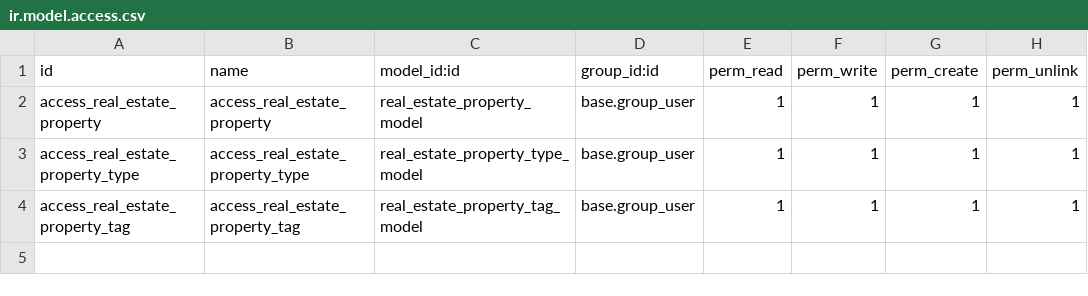
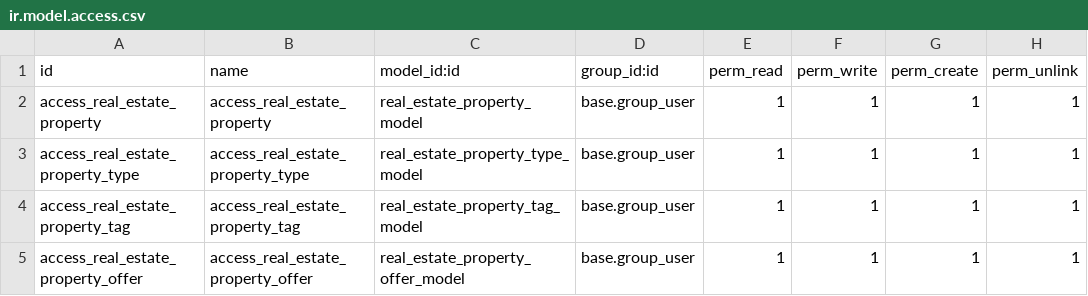
Before and after one commit to odoo/tutorials, a CSV file: x_estate/security/ir.model.access.csv, drawn as a sheet; the diff names each change by its address in the sheet, - before the commit and + after, or states it on an @@ line.

Commit message:
[IMP] x_estate: add offer model, view and add it to property model and form

```diff
--- a/x_estate/security/ir.model.access.csv
+++ b/x_estate/security/ir.model.access.csv
+row 5: access_real_estate_property_offer | access_real_estate_property_offer | real_estate_property_offer_model | base.group_user | 1 | 1 | 1 | 1
```
Also changed, not shown: 7 other files.
